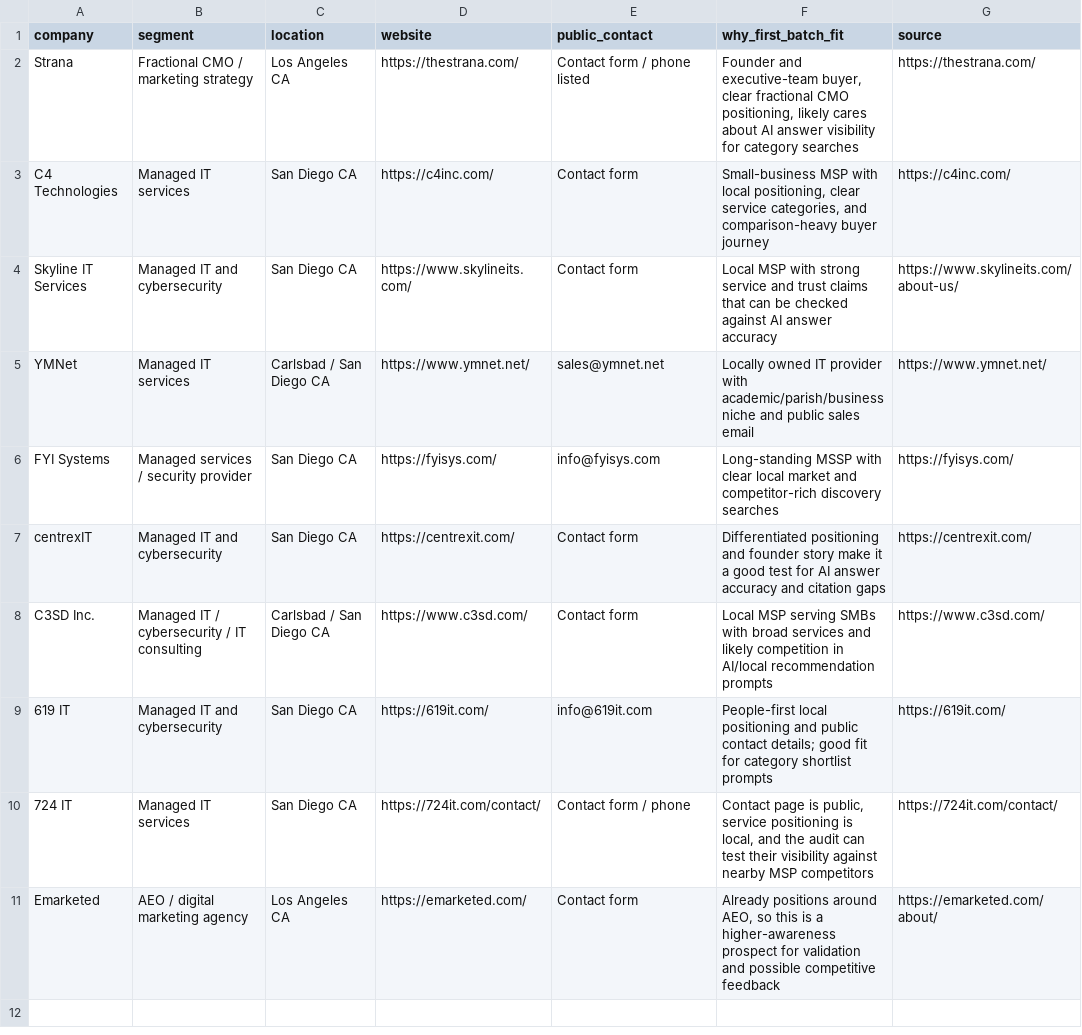
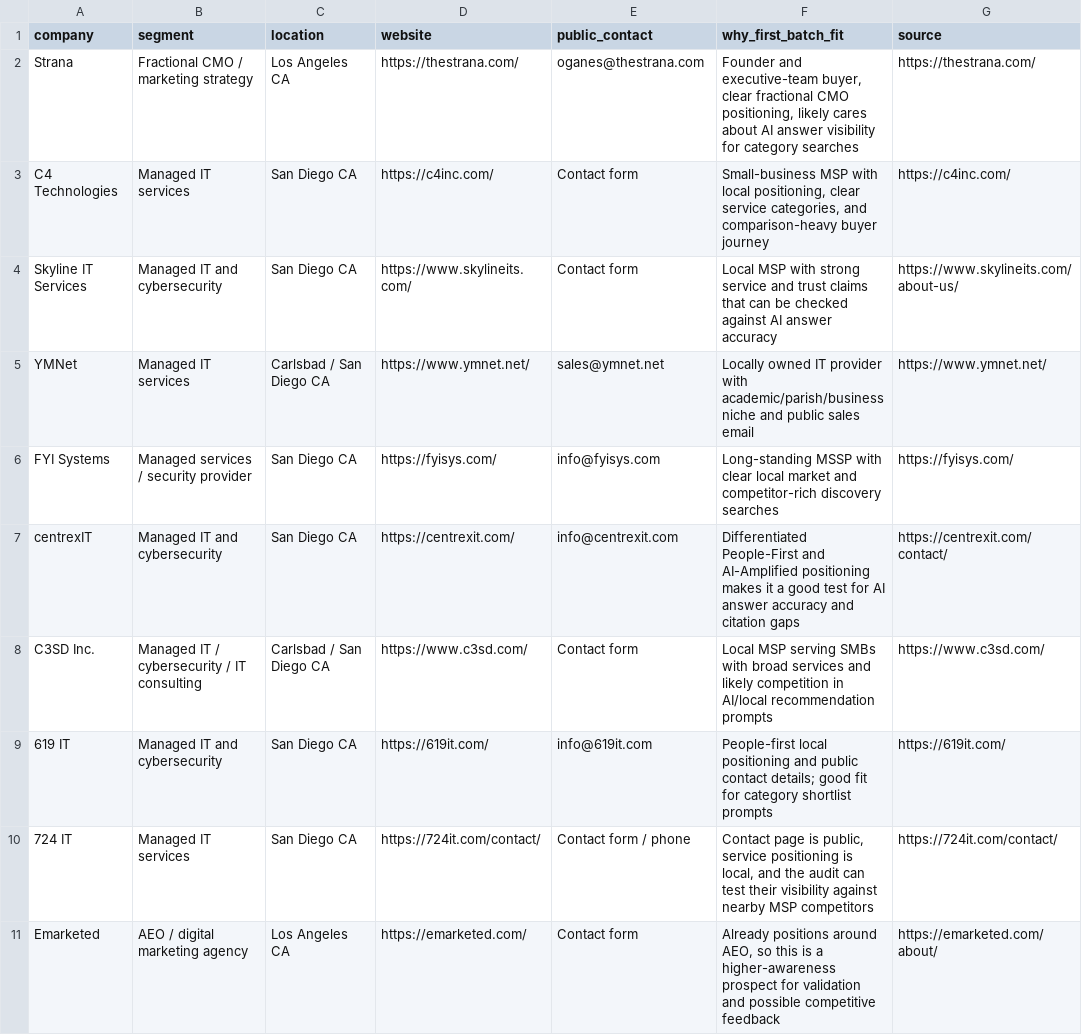
Before and after one commit to NoahHirshon/answerfront, a CSV file: docs/prospects.csv, drawn as a sheet; only a part is shown; the diff covers the shown part only.

Commit message:
Complete first outreach draft batch

```diff
--- a/docs/prospects.csv
+++ b/docs/prospects.csv
@@ -1,3 +1,3 @@
 company,segment,location,website,public_contact,why_first_batch_fit,source
-Strana,Fractional CMO / marketing strategy,Los Angeles CA,https://thestrana.com/,"Contact form / phone listed","Founder and executive-team buyer, clear fractional CMO positioning, likely cares about AI answer visibility for category searches","https://thestrana.com/"
+Strana,Fractional CMO / marketing strategy,Los Angeles CA,https://thestrana.com/,oganes@thestrana.com,"Founder and executive-team buyer, clear fractional CMO positioning, likely cares about AI answer visibility for category searches","https://thestrana.com/"
 C4 Technologies,Managed IT services,San Diego CA,https://c4inc.com/,"Contact form","Small-business MSP with local positioning, clear service categories, and comparison-heavy buyer journey","https://c4inc.com/"
@@ -6,3 +6,3 @@ YMNet,Managed IT services,Carlsbad / San Diego CA,https://www.ymnet.net/,sales@y
 FYI Systems,Managed services / security provider,San Diego CA,https://fyisys.com/,info@fyisys.com,"Long-standing MSSP with clear local market and competitor-rich discovery searches","https://fyisys.com/"
-centrexIT,Managed IT and cybersecurity,San Diego CA,https://centrexit.com/,"Contact form","Differentiated positioning and founder story make it a good test for AI answer accuracy and citation gaps","https://centrexit.com/"
+centrexIT,Managed IT and cybersecurity,San Diego CA,https://centrexit.com/,info@centrexit.com,"Differentiated People-First and AI-Amplified positioning makes it a good test for AI answer accuracy and citation gaps","https://centrexit.com/contact/"
 C3SD Inc.,Managed IT / cybersecurity / IT consulting,Carlsbad / San Diego CA,https://www.c3sd.com/,"Contact form","Local MSP serving SMBs with broad services and likely competition in AI/local recommendation prompts","https://www.c3sd.com/"
```
Also changed, not shown: 5 added rows elsewhere in this file, 2 other files.
